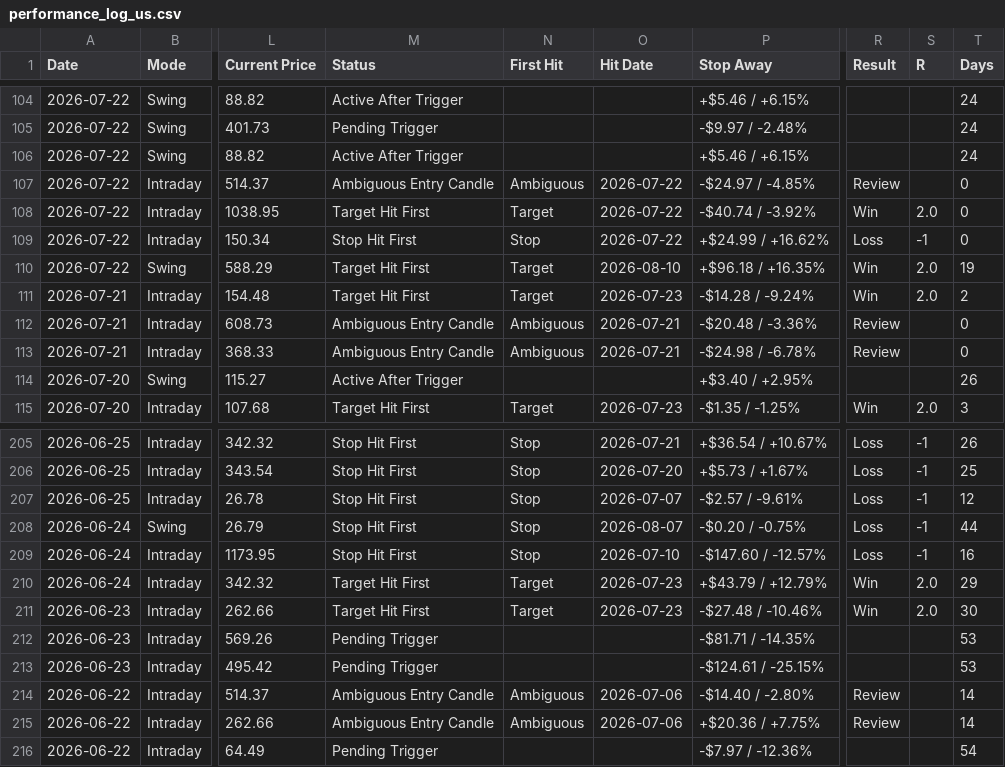
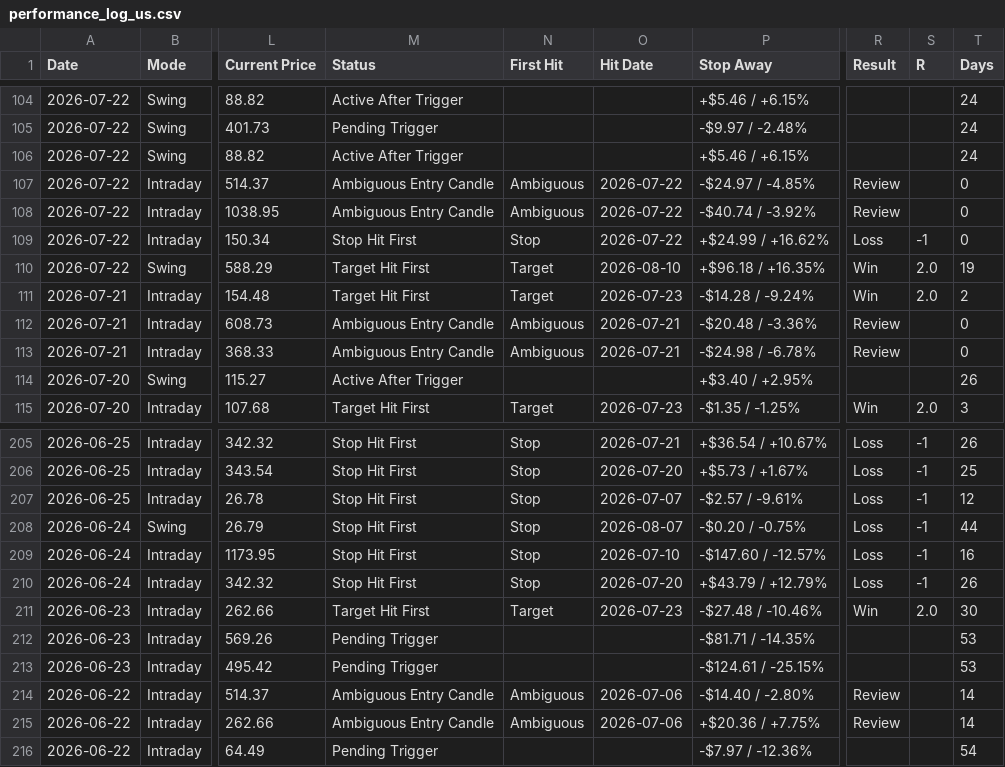
Before and after one commit to pankajmanchnda/swing-trading-scanner-us, a CSV file: performance_log_us.csv, drawn as a sheet; only a part is shown, gaps mark what is left out; the diff names each change by its address in the sheet, - before the commit and + after, or states it on an @@ line.

```diff
--- a/performance_log_us.csv
+++ b/performance_log_us.csv
-M108 (Status): Target Hit First
+M108 (Status): Ambiguous Entry Candle
-N108 (First Hit): Target
+N108 (First Hit): Ambiguous
-R108 (Result): Win
+R108 (Result): Review
-S108 (R): 2.0
+S108 (R): (empty)
-M210 (Status): Target Hit First
+M210 (Status): Stop Hit First
-N210 (First Hit): Target
+N210 (First Hit): Stop
-O210 (Hit Date): 2026-07-23
+O210 (Hit Date): 2026-07-20
-R210 (Result): Win
+R210 (Result): Loss
-S210 (R): 2.0
+S210 (R): -1
-T210 (Days): 29
+T210 (Days): 26
```
Also changed, not shown: 1 other file.
